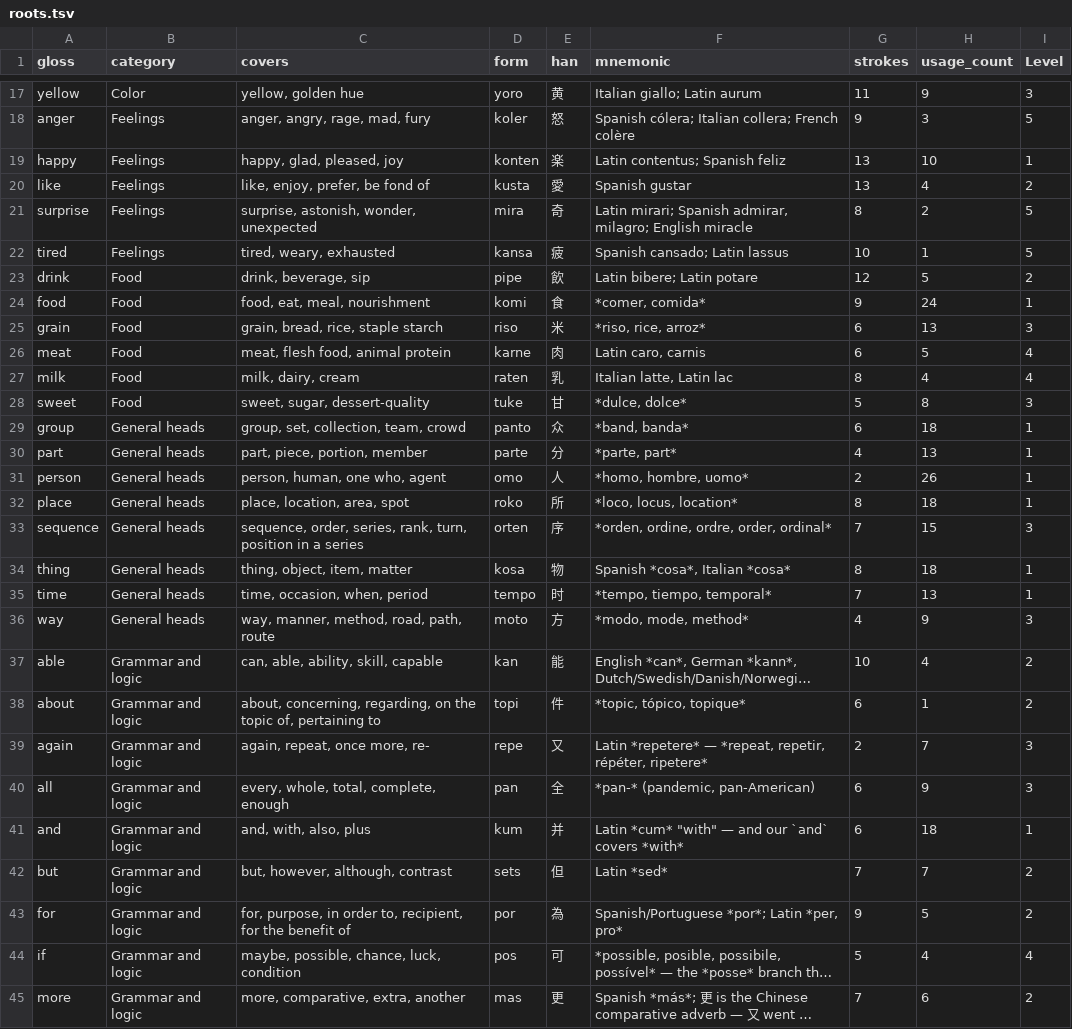
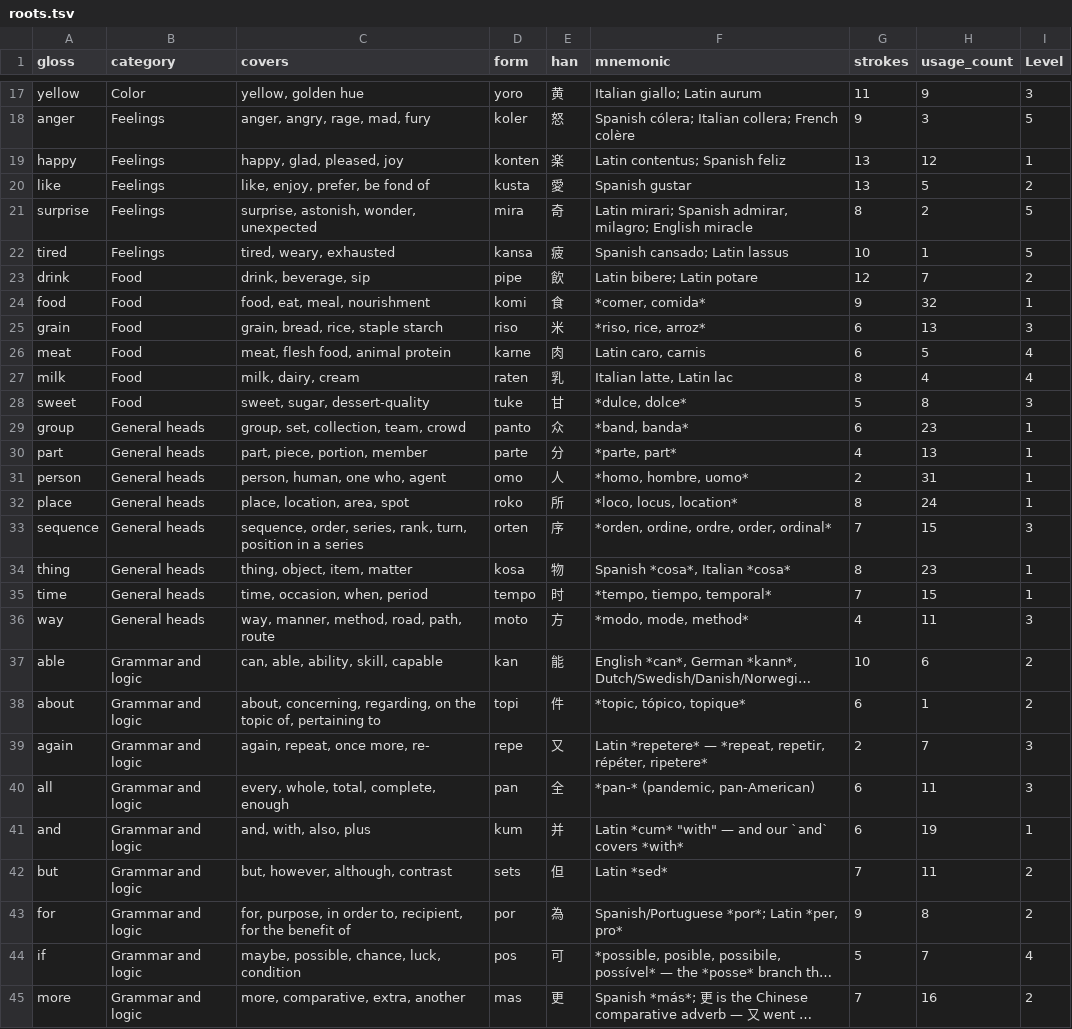
Before and after one commit to JoeStrout/pikotika, a TSV file: roots.tsv, drawn as a sheet; only a part is shown, gaps mark what is left out; long unchanged cells end in …; the diff covers the shown part only; the diff names each change by its address in the sheet, - before the commit and + after, or states it on an @@ line.

Commit message:
Filter particles out of SRS cards; update count_usage script.

```diff
--- a/roots.tsv
+++ b/roots.tsv
-H19 (usage_count): 10
+H19 (usage_count): 12
-H20 (usage_count): 4
+H20 (usage_count): 5
-H23 (usage_count): 5
+H23 (usage_count): 7
-H24 (usage_count): 24
+H24 (usage_count): 32
-H29 (usage_count): 18
+H29 (usage_count): 23
-H31 (usage_count): 26
+H31 (usage_count): 31
-H32 (usage_count): 18
+H32 (usage_count): 24
-H34 (usage_count): 18
+H34 (usage_count): 23
-H35 (usage_count): 13
+H35 (usage_count): 15
-H36 (usage_count): 9
+H36 (usage_count): 11
-H37 (usage_count): 4
+H37 (usage_count): 6
-H40 (usage_count): 9
+H40 (usage_count): 11
-H41 (usage_count): 18
+H41 (usage_count): 19
-H42 (usage_count): 7
+H42 (usage_count): 11
-H43 (usage_count): 5
+H43 (usage_count): 8
-H44 (usage_count): 4
+H44 (usage_count): 7
-H45 (usage_count): 6
+H45 (usage_count): 16
```
Also changed, not shown: 71 edited cells elsewhere in this file, 3 other files.
